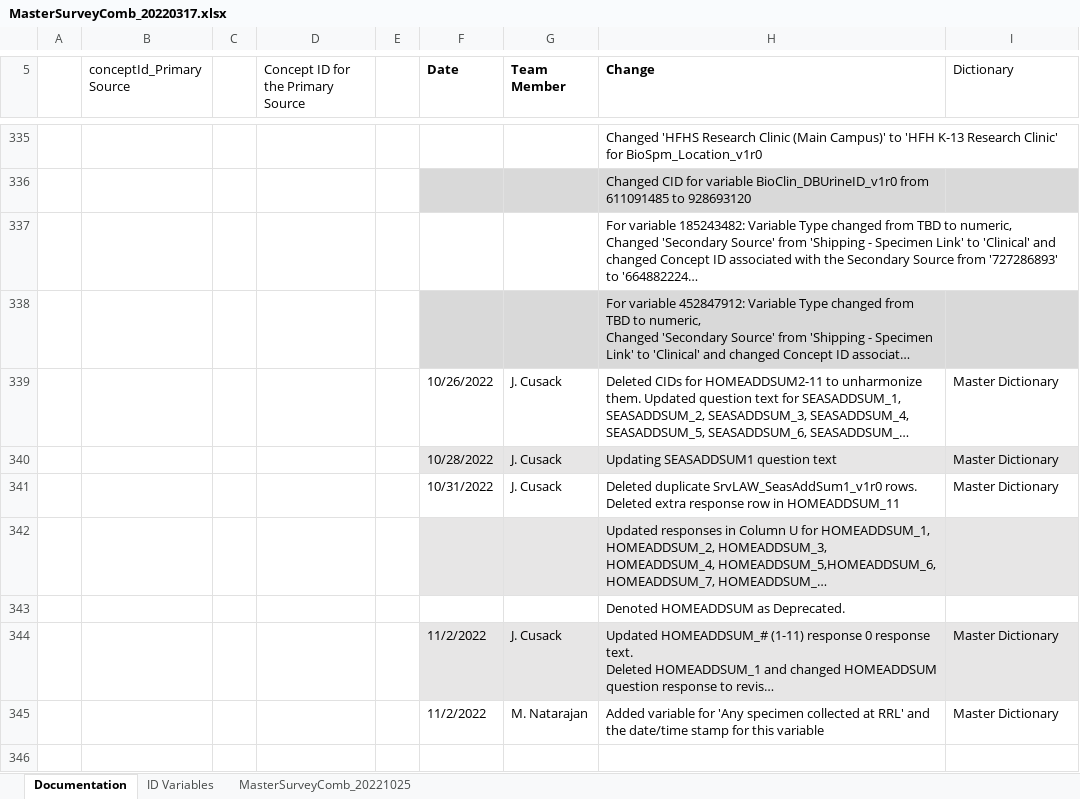
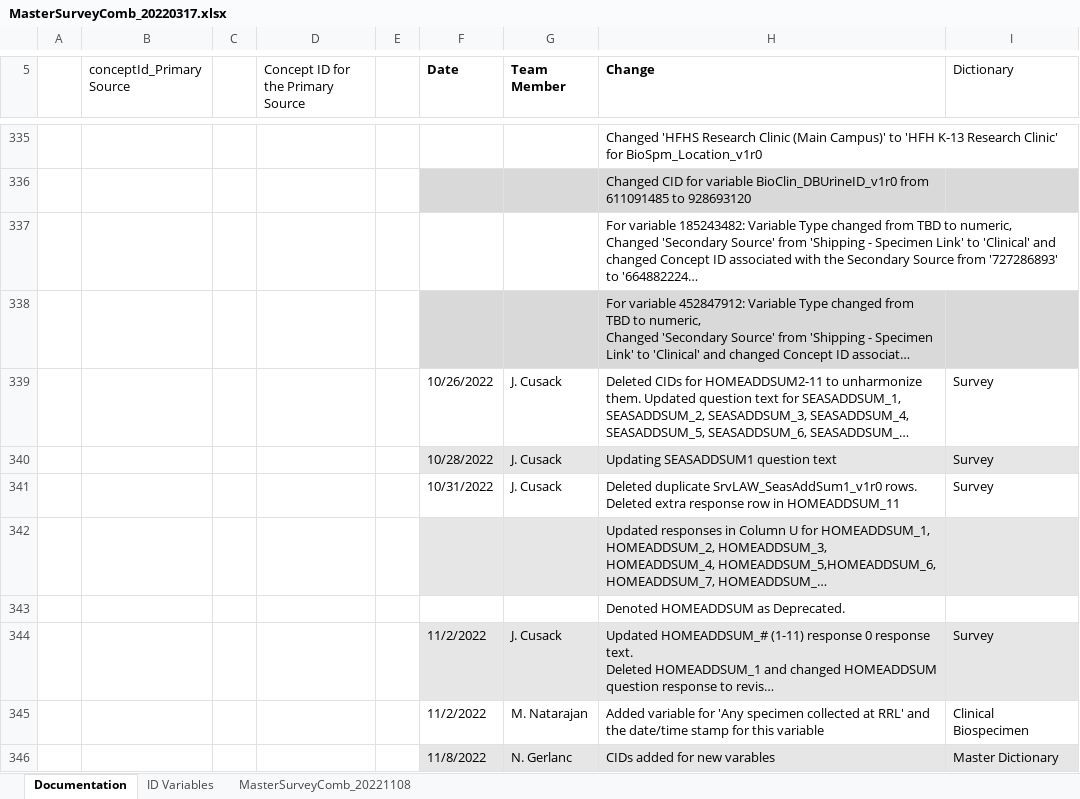
Before and after one commit to Analyticsphere/ConnectMasterAndSurveyCombinedDataDictionary, an Excel workbook: MasterSurveyComb_20220317.xlsx, sheet Documentation, drawn as a sheet; only a part is shown, gaps mark what is left out; long unchanged cells end in …; values as stored, in another font and other column widths than the file's, no borders; the diff names each change by its address in the sheet, - before the commit and + after, or states it on an @@ line.

```diff
--- a/MasterSurveyComb_20220317.xlsx (sheet Documentation)
+++ b/MasterSurveyComb_20220317.xlsx (sheet Documentation)
-sheet tab: MasterSurveyComb_20221025
+sheet tab: MasterSurveyComb_20221108
-I339:I341 (Dictionary): Master Dictionary
+I339:I341 (Dictionary): Survey
-I344 (Dictionary): Master Dictionary
+I344 (Dictionary): Survey
-I345 (Dictionary): Master Dictionary
+I345 (Dictionary): Clinical Biospecimen
+row 346:  |  |  |  |  | 11/8/2022 | N. Gerlanc | CIDs added for new varables | Master Dictionary
```
